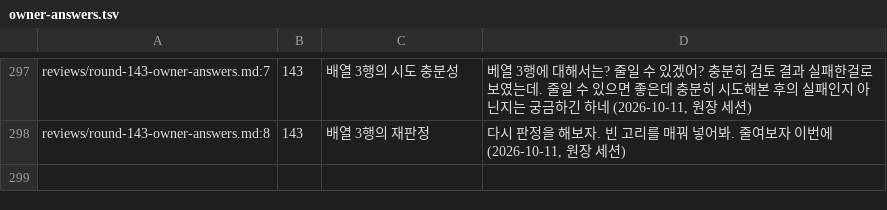
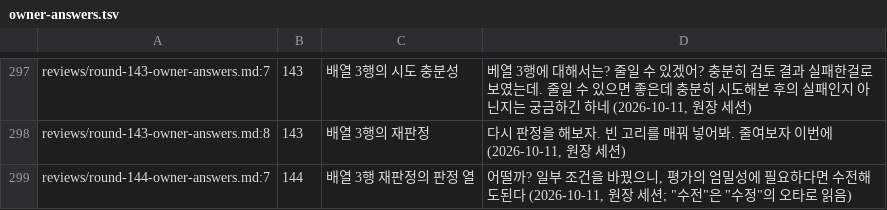
Before and after one commit to vincent-kk/albatrion, a TSV file: packages/canard/schema-form/architecture/ledger/checks/owner-answers.tsv, drawn as a sheet; only a part is shown, gaps mark what is left out; the diff names each change by its address in the sheet, - before the commit and + after, or states it on an @@ line.

Commit message:
docs(schema-form): round 144 — for the three array rows under re-judgment the verdict uses two columns (forced-GC and GC-free wall); other rows and past verdicts unchanged

```diff
--- a/packages/canard/schema-form/architecture/ledger/checks/owner-answers.tsv
+++ b/packages/canard/schema-form/architecture/ledger/checks/owner-answers.tsv
+row 299: reviews/round-144-owner-answers.md:7 | 144 | 배열 3행 재판정의 판정 열 | 어떨까? 일부 조건을 바꿨으니, 평가의 엄밀성에 필요하다면 수전해도된다 (2026-10-11, 원장 세션; "수전"은 "수정"의 오타로 읽음)
```
Also changed, not shown: 4 other files.
